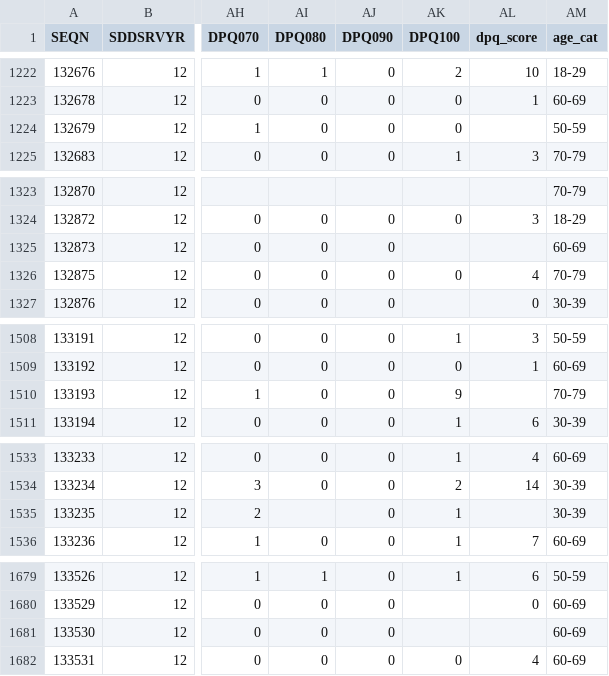
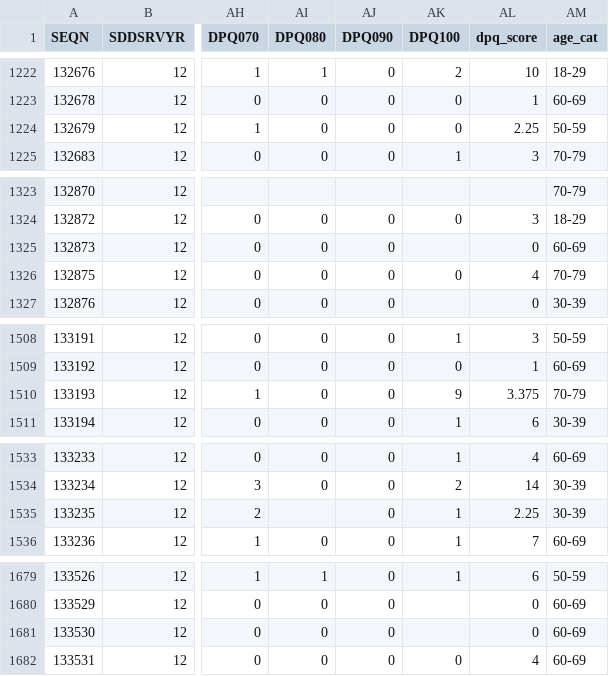
Before and after one commit to m-ehman/SPPH-381H-Group3_Project, a CSV file: data/nhanes_merged.csv, drawn as a sheet; only a part is shown, gaps mark what is left out; the diff covers the shown part only; the diff names each change by its address in the sheet, - before the commit and + after, or states it on an @@ line.

```diff
--- a/data/nhanes_merged.csv
+++ b/data/nhanes_merged.csv
-AL1224 (dpq_score): (empty)
+AL1224 (dpq_score): 2.25
-AL1325 (dpq_score): (empty)
+AL1325 (dpq_score): 0
-AL1510 (dpq_score): (empty)
+AL1510 (dpq_score): 3.375
-AL1535 (dpq_score): (empty)
+AL1535 (dpq_score): 2.25
-AL1681 (dpq_score): (empty)
+AL1681 (dpq_score): 0
```
Also changed, not shown: 39 edited cells elsewhere in this file, 3 other files.
